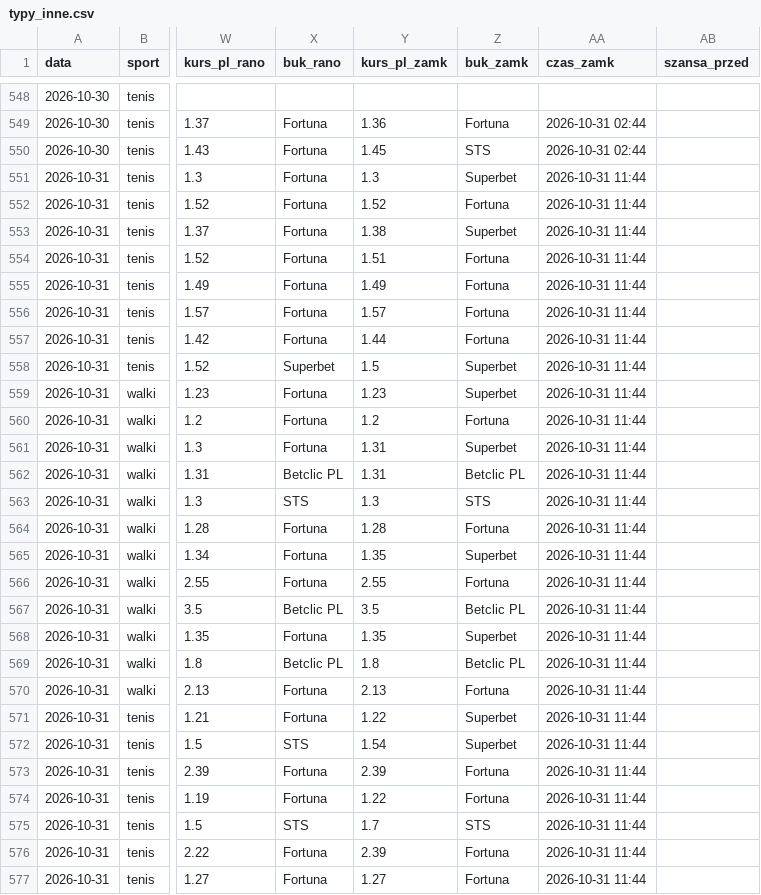
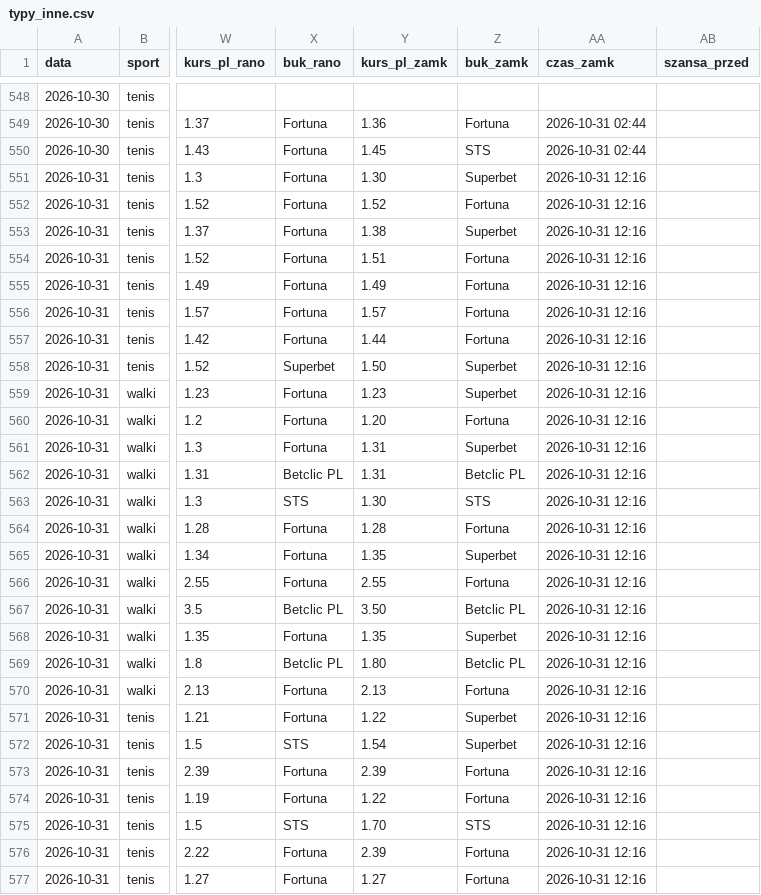
Before and after one commit to lewym90/typer, a CSV file: docs/data/typy_inne.csv, drawn as a sheet; only a part is shown, gaps mark what is left out; the diff covers the shown part only; the diff names each change by its address in the sheet, - before the commit and + after, or states it on an @@ line.

Commit message:
Typy 2026-10-31 11:16

```diff
--- a/docs/data/typy_inne.csv
+++ b/docs/data/typy_inne.csv
-Y551 (kurs_pl_zamk): 1.3
+Y551 (kurs_pl_zamk): 1.30
-AA551:AA577 (czas_zamk): 2026-10-31 11:44
+AA551:AA577 (czas_zamk): 2026-10-31 12:16
-Y558 (kurs_pl_zamk): 1.5
+Y558 (kurs_pl_zamk): 1.50
-Y560 (kurs_pl_zamk): 1.2
+Y560 (kurs_pl_zamk): 1.20
-Y563 (kurs_pl_zamk): 1.3
+Y563 (kurs_pl_zamk): 1.30
-Y567 (kurs_pl_zamk): 3.5
+Y567 (kurs_pl_zamk): 3.50
-Y569 (kurs_pl_zamk): 1.8
+Y569 (kurs_pl_zamk): 1.80
-Y575 (kurs_pl_zamk): 1.7
+Y575 (kurs_pl_zamk): 1.70
```
Also changed, not shown: 8 edited cells elsewhere in this file, docs/data/typy_pewne.csv, 7 other files.
